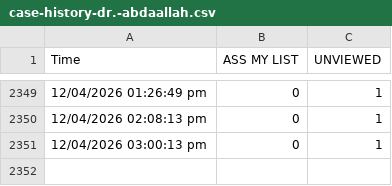
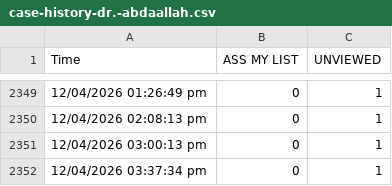
Before and after one commit to teleradyx-eng/erad-cases-check, a CSV file: case-history-dr.-abdaallah.csv, drawn as a sheet; only a part is shown, gaps mark what is left out; the diff names each change by its address in the sheet, - before the commit and + after, or states it on an @@ line.

```diff
--- a/case-history-dr.-abdaallah.csv
+++ b/case-history-dr.-abdaallah.csv
+row 2352: 12/04/2026 03:37:34 pm | 0 | 1
```
Also changed, not shown: case-history-dr.-amit.csv.
